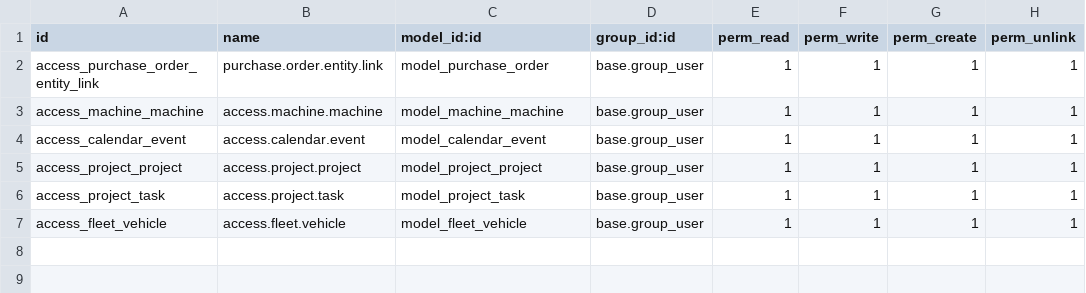
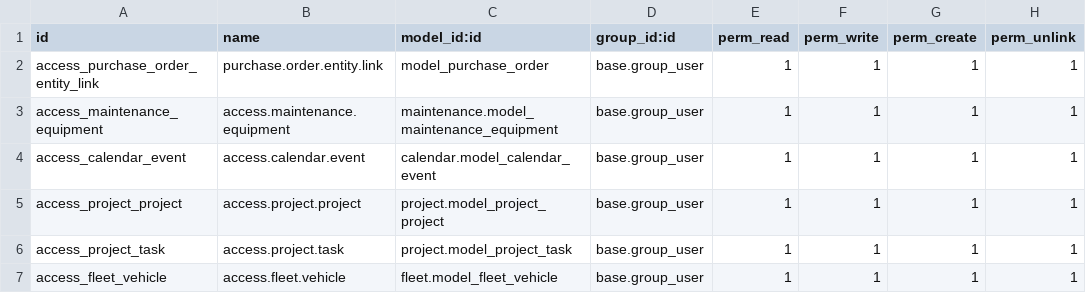
Before and after one commit to antonioqueb/purchase_entity_link, a CSV file: security/ir.model.access.csv, drawn as a sheet.

Commit message:
Up

```diff
--- a/security/ir.model.access.csv
+++ b/security/ir.model.access.csv
@@ -2,6 +2,6 @@ id,name,model_id:id,group_id:id,perm_read,perm_write,perm_create,perm_unlink
 access_purchase_order_entity_link,purchase.order.entity.link,model_purchase_order,base.group_user,1,1,1,1
-access_machine_machine,access.machine.machine,model_machine_machine,base.group_user,1,1,1,1
-access_calendar_event,access.calendar.event,model_calendar_event,base.group_user,1,1,1,1
-access_project_project,access.project.project,model_project_project,base.group_user,1,1,1,1
-access_project_task,access.project.task,model_project_task,base.group_user,1,1,1,1
-access_fleet_vehicle,access.fleet.vehicle,model_fleet_vehicle,base.group_user,1,1,1,1
+access_maintenance_equipment,access.maintenance.equipment,maintenance.model_maintenance_equipment,base.group_user,1,1,1,1
+access_calendar_event,access.calendar.event,calendar.model_calendar_event,base.group_user,1,1,1,1
+access_project_project,access.project.project,project.model_project_project,base.group_user,1,1,1,1
+access_project_task,access.project.task,project.model_project_task,base.group_user,1,1,1,1
+access_fleet_vehicle,access.fleet.vehicle,fleet.model_fleet_vehicle,base.group_user,1,1,1,1
```
